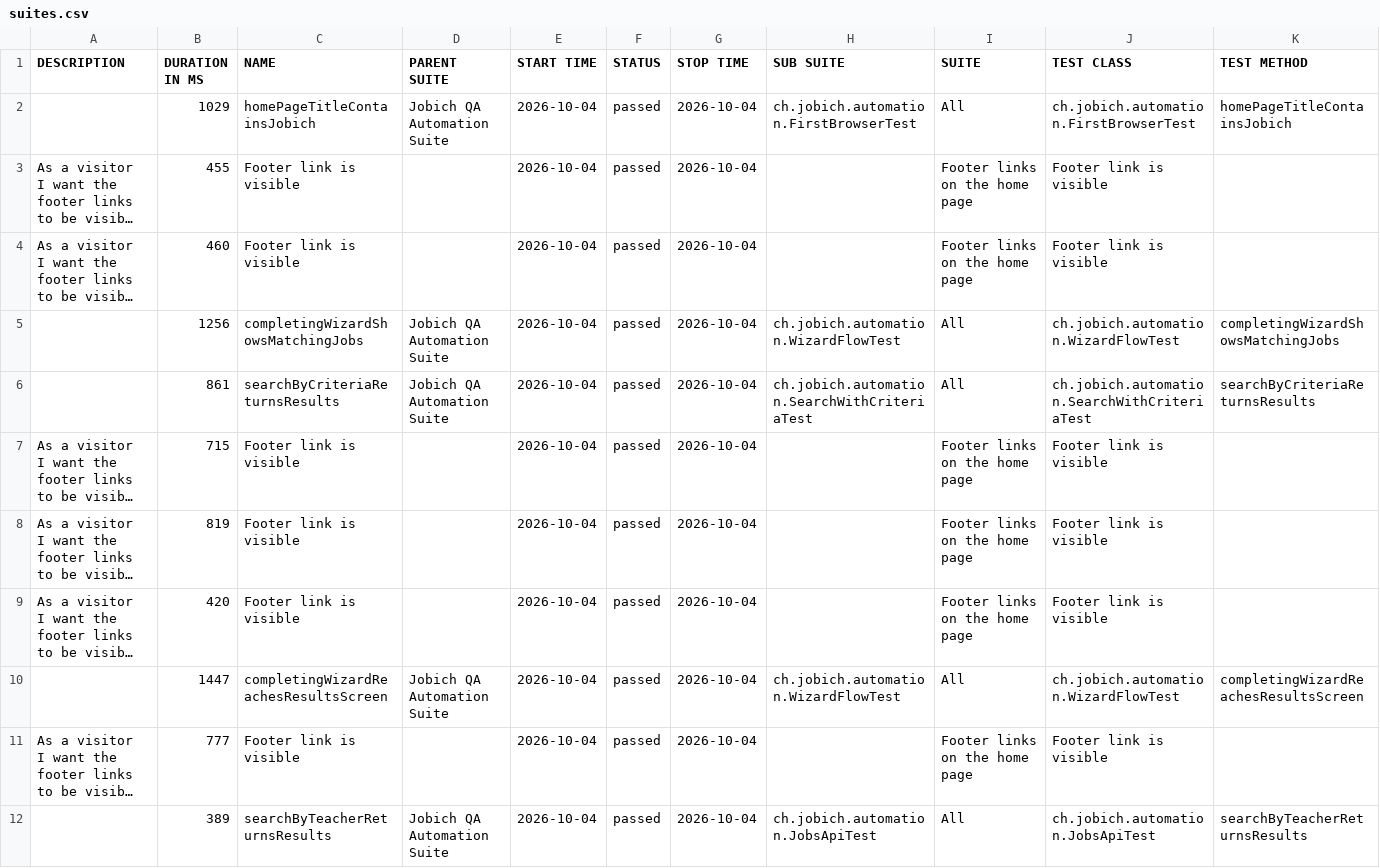
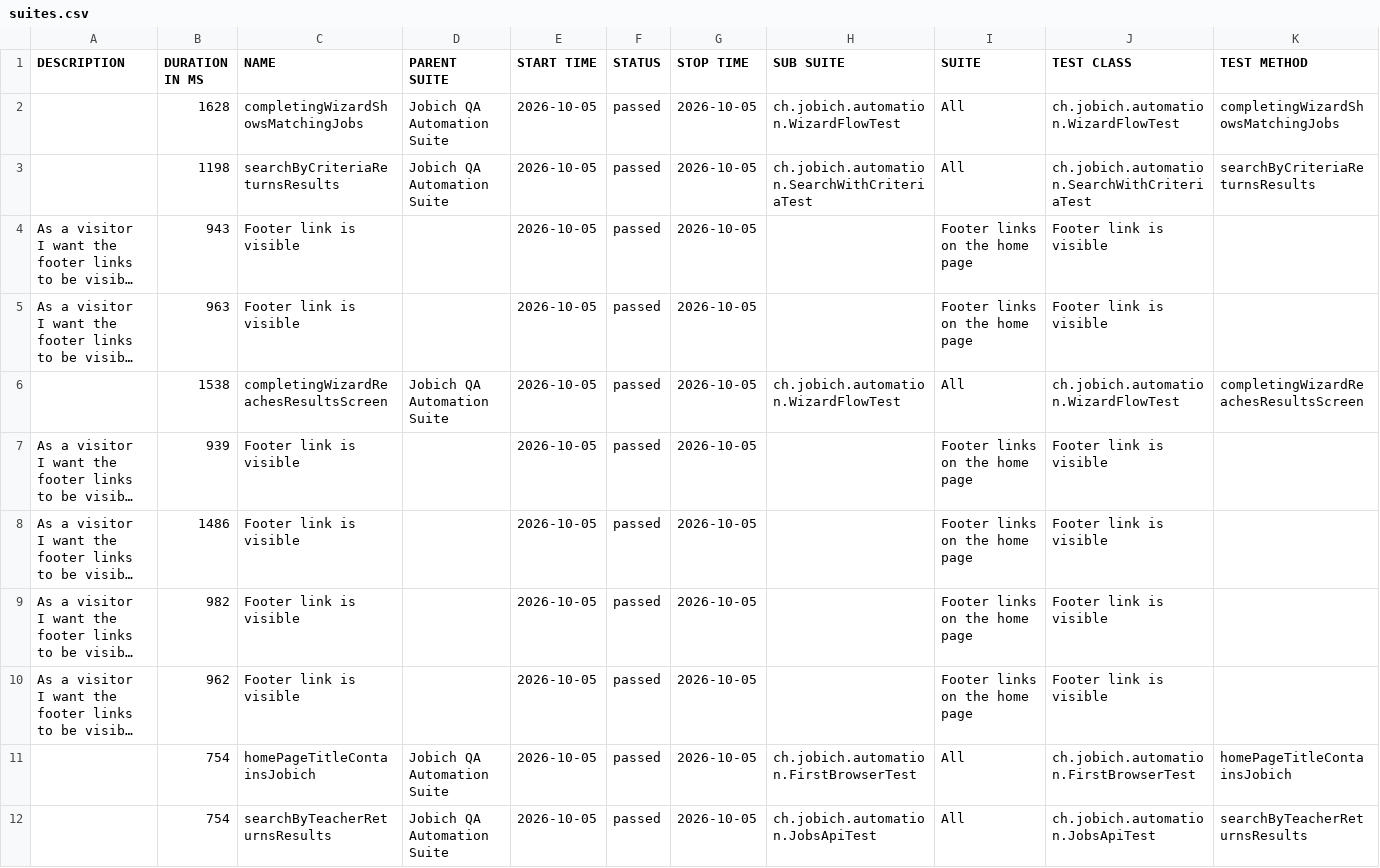
Before and after one commit to aazinchenko/jobich-automation, a CSV file: data/suites.csv, drawn as a sheet; long unchanged cells end in …; removed rows and columns are numbered as before the commit, all else as after; the diff names each change by its address in the sheet, - before the commit and + after, or states it on an @@ line.

```diff
--- a/data/suites.csv
+++ b/data/suites.csv
-B2 (DURATION IN MS): 1029
+B2 (DURATION IN MS): 1628
-C2 (NAME): homePageTitleContainsJobich
+C2 (NAME): completingWizardShowsMatchingJobs
-E2 (START TIME): 2026-10-04
+E2 (START TIME): 2026-10-05
-G2 (STOP TIME): 2026-10-04
+G2 (STOP TIME): 2026-10-05
-H2 (SUB SUITE): ch.jobich.automation.FirstBrowserTest
+H2 (SUB SUITE): ch.jobich.automation.WizardFlowTest
-J2 (TEST CLASS): ch.jobich.automation.FirstBrowserTest
+J2 (TEST CLASS): ch.jobich.automation.WizardFlowTest
-K2 (TEST METHOD): homePageTitleContainsJobich
+K2 (TEST METHOD): completingWizardShowsMatchingJobs
+row 3:  | 1198 | searchByCriteriaReturnsResults | Jobich QA Automation Suite | 2026-10-05 | passed | 2026-10-05 | ch.jobich.automation.SearchWithCriteriaTest | All | ch.jobich.automation.SearchWithCriteriaTest | searchByCriteriaReturnsResults
-B4 (DURATION IN MS): 455
+B4 (DURATION IN MS): 943
-E4:E6 (START TIME): 2026-10-04
+E4:E6 (START TIME): 2026-10-05
-G4:G6 (STOP TIME): 2026-10-04
+G4:G6 (STOP TIME): 2026-10-05
-B5 (DURATION IN MS): 460
+B5 (DURATION IN MS): 963
-B6 (DURATION IN MS): 1256
+B6 (DURATION IN MS): 1538
-C6 (NAME): completingWizardShowsMatchingJobs
+C6 (NAME): completingWizardReachesResultsScreen
-K6 (TEST METHOD): completingWizardShowsMatchingJobs
+K6 (TEST METHOD): completingWizardReachesResultsScreen
-row 6:  | 861 | searchByCriteriaReturnsResults | Jobich QA Automation Suite | 2026-10-04 | passed | 2026-10-04 | ch.jobich.automation.SearchWithCriteriaTest | All | ch.jobich.automation.SearchWithCriteriaTest | searchByCriteriaReturnsResults
-B7 (DURATION IN MS): 715
+B7 (DURATION IN MS): 939
-E7:E9 (START TIME): 2026-10-04
+E7:E9 (START TIME): 2026-10-05
-G7:G9 (STOP TIME): 2026-10-04
+G7:G9 (STOP TIME): 2026-10-05
-B8 (DURATION IN MS): 819
+B8 (DURATION IN MS): 1486
-B9 (DURATION IN MS): 420
+B9 (DURATION IN MS): 982
-row 10:  | 1447 | completingWizardReachesResultsScreen | Jobich QA Automation Suite | 2026-10-04 | passed | 2026-10-04 | ch.jobich.automation.WizardFlowTest | All | ch.jobich.automation.WizardFlowTest | completingWizardReachesResultsScreen
-B10 (DURATION IN MS): 777
+B10 (DURATION IN MS): 962
-E10 (START TIME): 2026-10-04
+E10 (START TIME): 2026-10-05
-G10 (STOP TIME): 2026-10-04
+G10 (STOP TIME): 2026-10-05
+row 11:  | 754 | homePageTitleContainsJobich | Jobich QA Automation Suite | 2026-10-05 | passed | 2026-10-05 | ch.jobich.automation.FirstBrowserTest | All | ch.jobich.automation.FirstBrowserTest | homePageTitleContainsJobich
-B12 (DURATION IN MS): 389
+B12 (DURATION IN MS): 754
-E12 (START TIME): 2026-10-04
+E12 (START TIME): 2026-10-05
-G12 (STOP TIME): 2026-10-04
+G12 (STOP TIME): 2026-10-05
```
Also changed, not shown: 38 other files.
